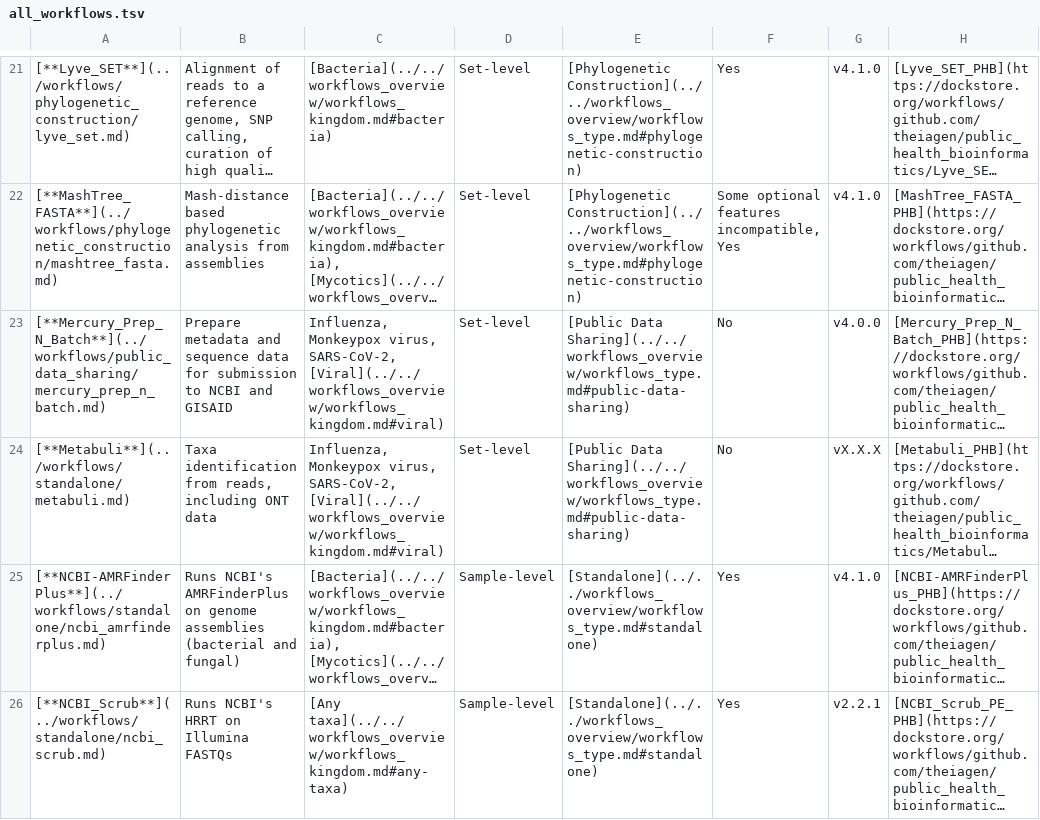
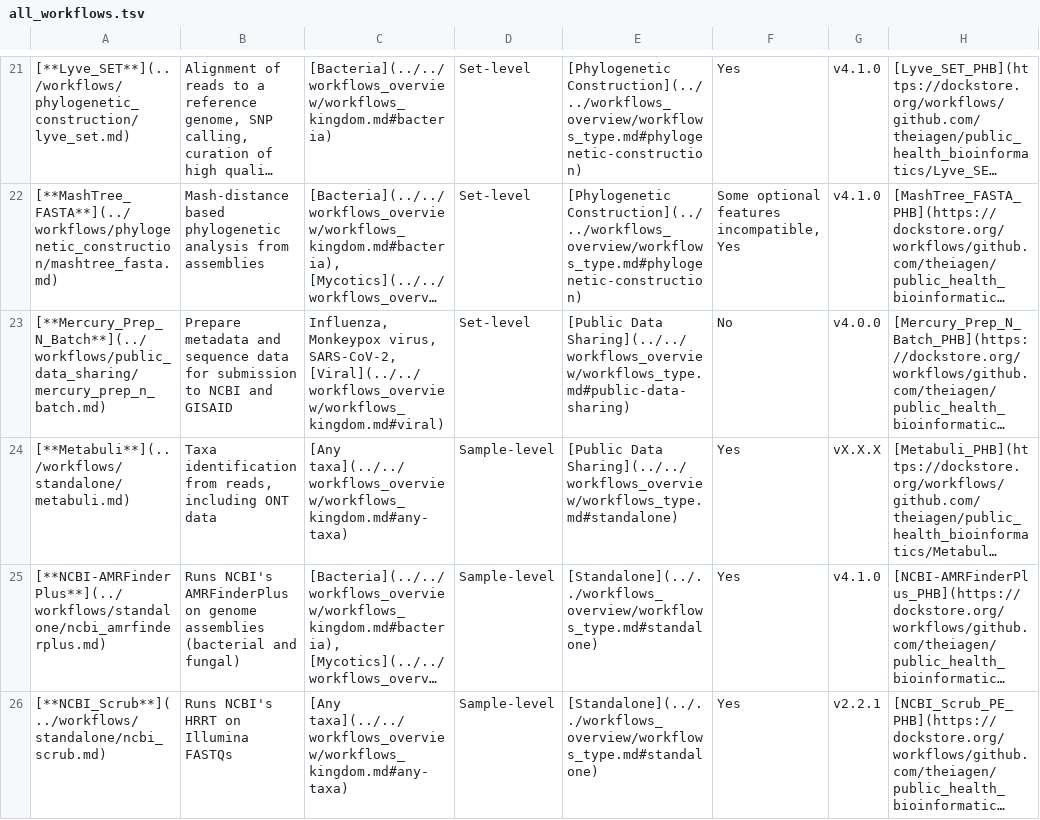
Before and after one commit to theiagen/public_health_bioinformatics, a TSV file: docs/assets/tables/all_workflows.tsv, drawn as a sheet; only a part is shown, gaps mark what is left out; long unchanged cells end in …; the diff names each change by its address in the sheet, - before the commit and + after, or states it on an @@ line.

Commit message:
get it straight

```diff
--- a/docs/assets/tables/all_workflows.tsv
+++ b/docs/assets/tables/all_workflows.tsv
-C24: Influenza, Monkeypox virus, SARS-CoV-2, [Viral](../../workflows_overview/workflows_kingdom.md#viral)
+C24: [Any taxa](../../workflows_overview/workflows_kingdom.md#any-taxa)
-D24: Set-level
+D24: Sample-level
-E24: [Public Data Sharing](../../workflows_overview/workflows_type.md#public-data-sharing)
+E24: [Public Data Sharing](../../workflows_overview/workflows_type.md#standalone)
-F24: No
+F24: Yes
```
